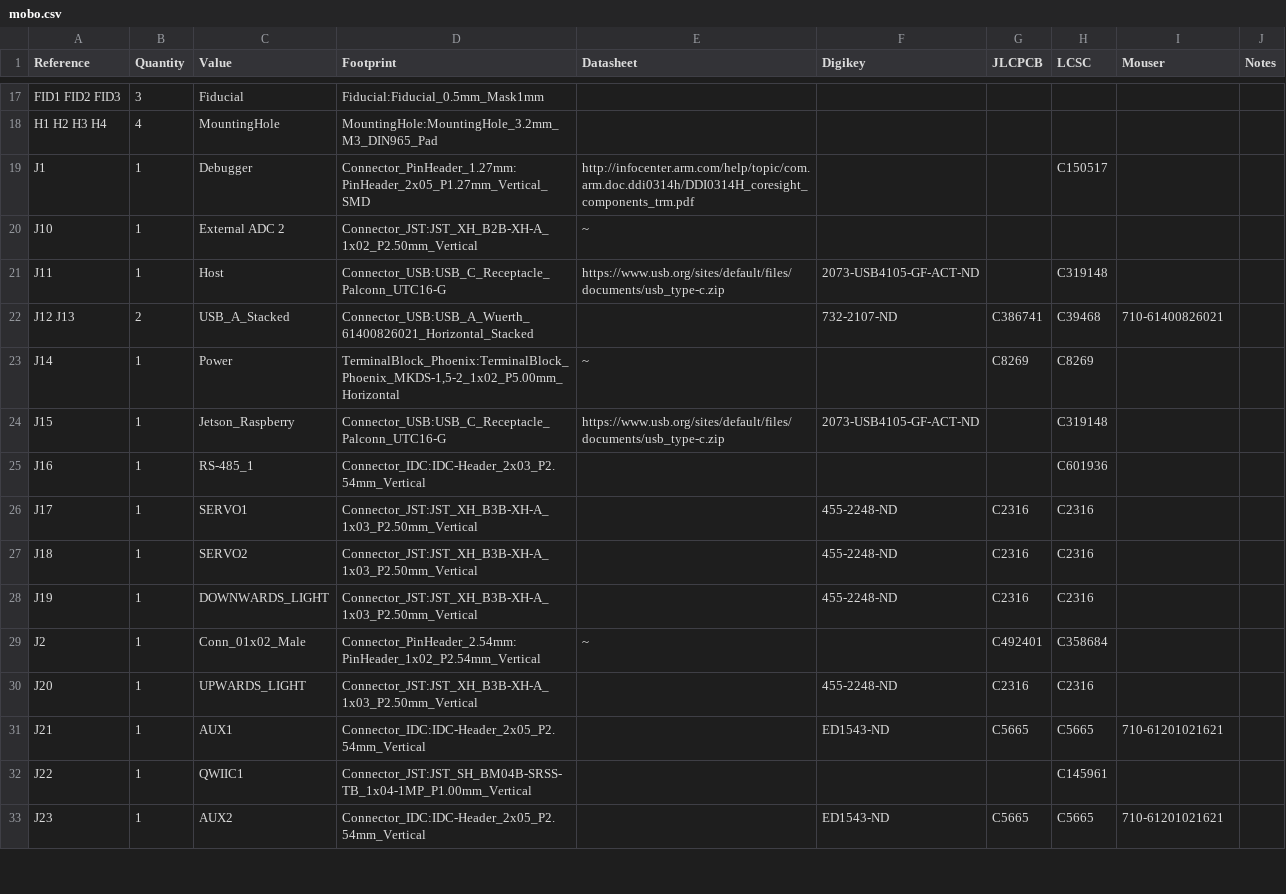
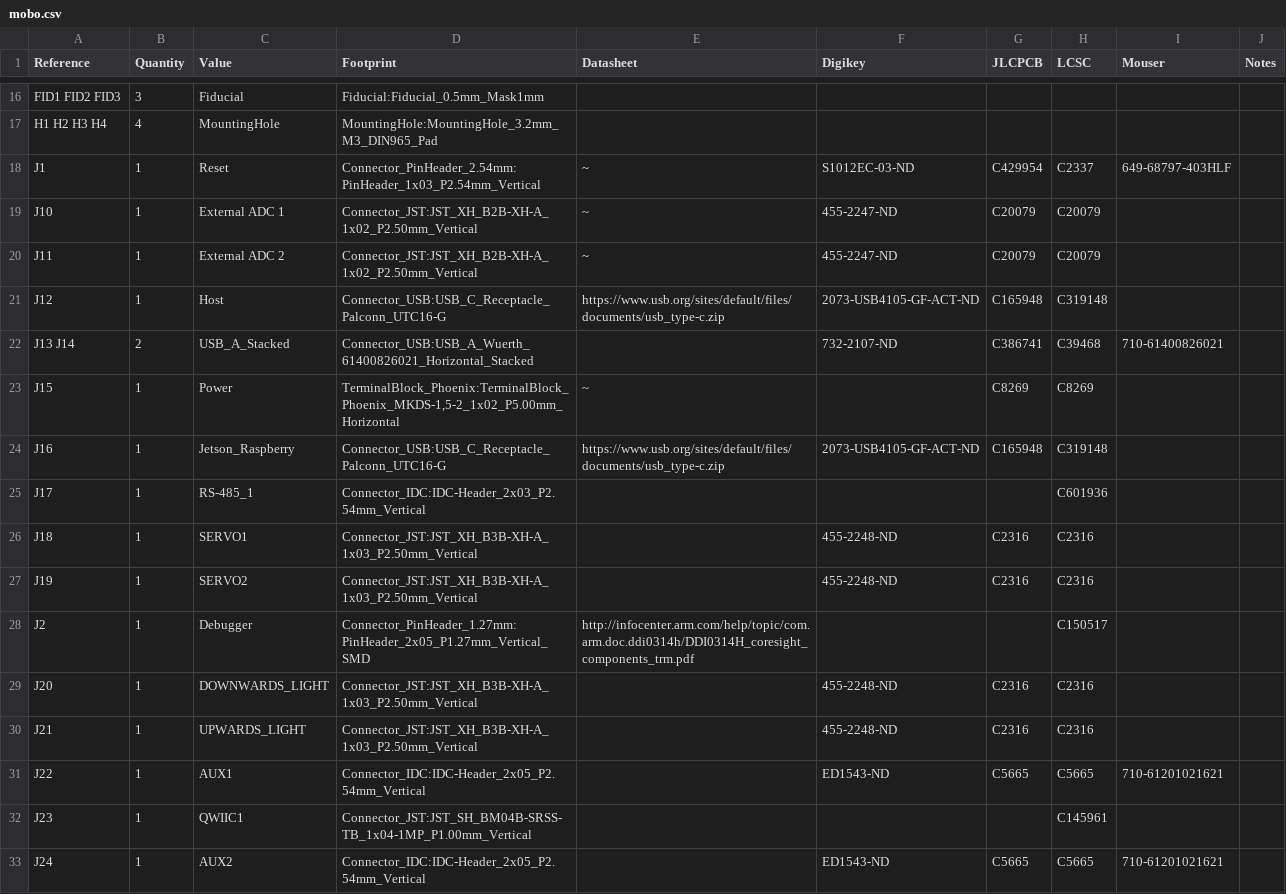
Before and after one commit to opulo-inc/lumenpnp, a CSV file: pnp/pcb/mobo/export/mobo.csv, drawn as a sheet; only a part is shown, gaps mark what is left out; the diff covers the shown part only.

```diff
--- a/pnp/pcb/mobo/export/mobo.csv
+++ b/pnp/pcb/mobo/export/mobo.csv
@@ -18,16 +17,17 @@ FID1 FID2 FID3 ,3,"Fiducial","Fiducial:Fiducial_0.5mm_Mask1mm",""
 H1 H2 H3 H4 ,4,"MountingHole","MountingHole:MountingHole_3.2mm_M3_DIN965_Pad",""
-J1 ,1,"Debugger","Connector_PinHeader_1.27mm:PinHeader_2x05_P1.27mm_Vertical_SMD","http://infocenter.arm.com/help/topic/com.arm.doc.ddi0314h/DDI0314H_coresight_components_trm.pdf","","","C150517","",""
-J10 ,1,"External ADC 2","Connector_JST:JST_XH_B2B-XH-A_1x02_P2.50mm_Vertical","~"
-J11 ,1,"Host","Connector_USB:USB_C_Receptacle_Palconn_UTC16-G","https://www.usb.org/sites/default/files/documents/usb_type-c.zip","2073-USB4105-GF-ACT-ND","","C319148","",""
-J12 J13 ,2,"USB_A_Stacked","Connector_USB:USB_A_Wuerth_61400826021_Horizontal_Stacked","","732-2107-ND","C386741","C39468","710-61400826021",""
-J14 ,1,"Power","TerminalBlock_Phoenix:TerminalBlock_Phoenix_MKDS-1,5-2_1x02_P5.00mm_Horizontal","~","","C8269","C8269","",""
-J15 ,1,"Jetson_Raspberry","Connector_USB:USB_C_Receptacle_Palconn_UTC16-G","https://www.usb.org/sites/default/files/documents/usb_type-c.zip","2073-USB4105-GF-ACT-ND","","C319148","",""
-J16 ,1,"RS-485_1","Connector_IDC:IDC-Header_2x03_P2.54mm_Vertical","","","","C601936","",""
-J17 ,1,"SERVO1","Connector_JST:JST_XH_B3B-XH-A_1x03_P2.50mm_Vertical","","455-2248-ND","C2316","C2316","",""
-J18 ,1,"SERVO2","Connector_JST:JST_XH_B3B-XH-A_1x03_P2.50mm_Vertical","","455-2248-ND","C2316","C2316","",""
-J19 ,1,"DOWNWARDS_LIGHT","Connector_JST:JST_XH_B3B-XH-A_1x03_P2.50mm_Vertical","","455-2248-ND","C2316","C2316","",""
-J2 ,1,"Conn_01x02_Male","Connector_PinHeader_2.54mm:PinHeader_1x02_P2.54mm_Vertical","~","","C492401","C358684","",""
-J20 ,1,"UPWARDS_LIGHT","Connector_JST:JST_XH_B3B-XH-A_1x03_P2.50mm_Vertical","","455-2248-ND","C2316","C2316","",""
-J21 ,1,"AUX1","Connector_IDC:IDC-Header_2x05_P2.54mm_Vertical","","ED1543-ND","C5665","C5665","710-61201021621",""
-J22 ,1,"QWIIC1","Connector_JST:JST_SH_BM04B-SRSS-TB_1x04-1MP_P1.00mm_Vertical","","","","C145961","",""
-J23 ,1,"AUX2","Connector_IDC:IDC-Header_2x05_P2.54mm_Vertical","","ED1543-ND","C5665","C5665","710-61201021621",""
+J1 ,1,"Reset","Connector_PinHeader_2.54mm:PinHeader_1x03_P2.54mm_Vertical","~","S1012EC-03-ND","C429954","C2337","649-68797-403HLF",""
+J10 ,1,"External ADC 1","Connector_JST:JST_XH_B2B-XH-A_1x02_P2.50mm_Vertical","~","455-2247-ND","C20079","C20079","",""
+J11 ,1,"External ADC 2","Connector_JST:JST_XH_B2B-XH-A_1x02_P2.50mm_Vertical","~","455-2247-ND","C20079","C20079","",""
+J12 ,1,"Host","Connector_USB:USB_C_Receptacle_Palconn_UTC16-G","https://www.usb.org/sites/default/files/documents/usb_type-c.zip","2073-USB4105-GF-ACT-ND","C165948","C319148","",""
+J13 J14 ,2,"USB_A_Stacked","Connector_USB:USB_A_Wuerth_61400826021_Horizontal_Stacked","","732-2107-ND","C386741","C39468","710-61400826021",""
+J15 ,1,"Power","TerminalBlock_Phoenix:TerminalBlock_Phoenix_MKDS-1,5-2_1x02_P5.00mm_Horizontal","~","","C8269","C8269","",""
+J16 ,1,"Jetson_Raspberry","Connector_USB:USB_C_Receptacle_Palconn_UTC16-G","https://www.usb.org/sites/default/files/documents/usb_type-c.zip","2073-USB4105-GF-ACT-ND","C165948","C319148","",""
+J17 ,1,"RS-485_1","Connector_IDC:IDC-Header_2x03_P2.54mm_Vertical","","","","C601936","",""
+J18 ,1,"SERVO1","Connector_JST:JST_XH_B3B-XH-A_1x03_P2.50mm_Vertical","","455-2248-ND","C2316","C2316","",""
+J19 ,1,"SERVO2","Connector_JST:JST_XH_B3B-XH-A_1x03_P2.50mm_Vertical","","455-2248-ND","C2316","C2316","",""
+J2 ,1,"Debugger","Connector_PinHeader_1.27mm:PinHeader_2x05_P1.27mm_Vertical_SMD","http://infocenter.arm.com/help/topic/com.arm.doc.ddi0314h/DDI0314H_coresight_components_trm.pdf","","","C150517","",""
+J20 ,1,"DOWNWARDS_LIGHT","Connector_JST:JST_XH_B3B-XH-A_1x03_P2.50mm_Vertical","","455-2248-ND","C2316","C2316","",""
+J21 ,1,"UPWARDS_LIGHT","Connector_JST:JST_XH_B3B-XH-A_1x03_P2.50mm_Vertical","","455-2248-ND","C2316","C2316","",""
+J22 ,1,"AUX1","Connector_IDC:IDC-Header_2x05_P2.54mm_Vertical","","ED1543-ND","C5665","C5665","710-61201021621",""
+J23 ,1,"QWIIC1","Connector_JST:JST_SH_BM04B-SRSS-TB_1x04-1MP_P1.00mm_Vertical","","","","C145961","",""
+J24 ,1,"AUX2","Connector_IDC:IDC-Header_2x05_P2.54mm_Vertical","","ED1543-ND","C5665","C5665","710-61201021621",""
```
Also changed, not shown: 1 added row, 3 removed rows and 40 edited cells elsewhere in this file, pnp/pcb/mobo/export/gerbers/mobo-top_pos.csv, pnp/pcb/mobo/export/mobo-bom.csv, 38 other files.
